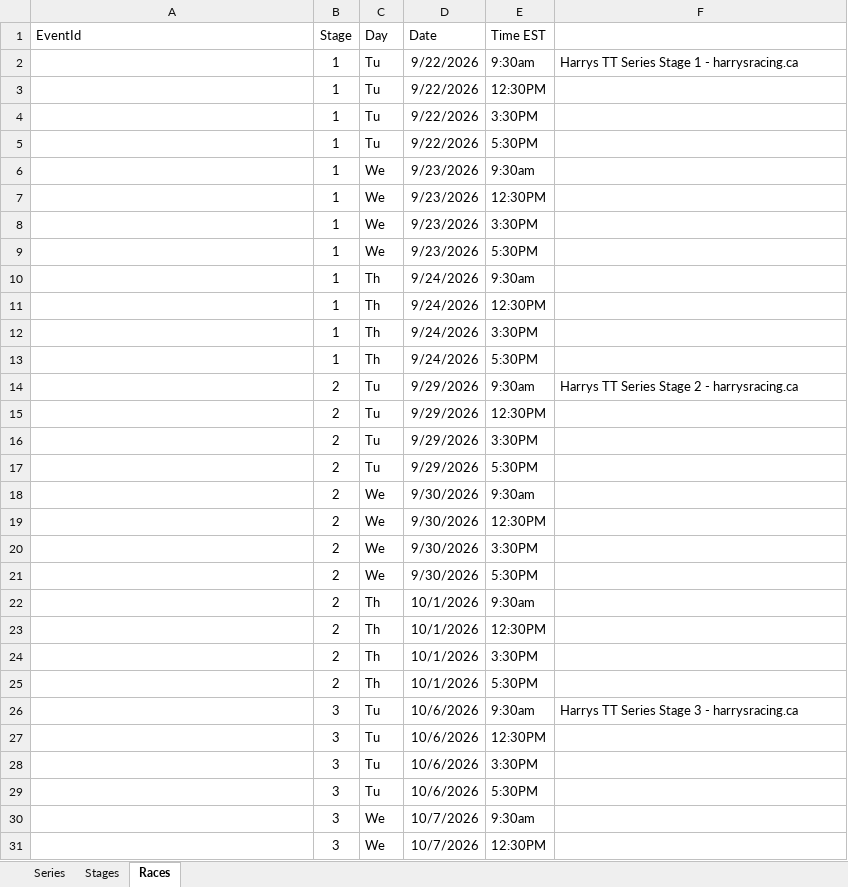
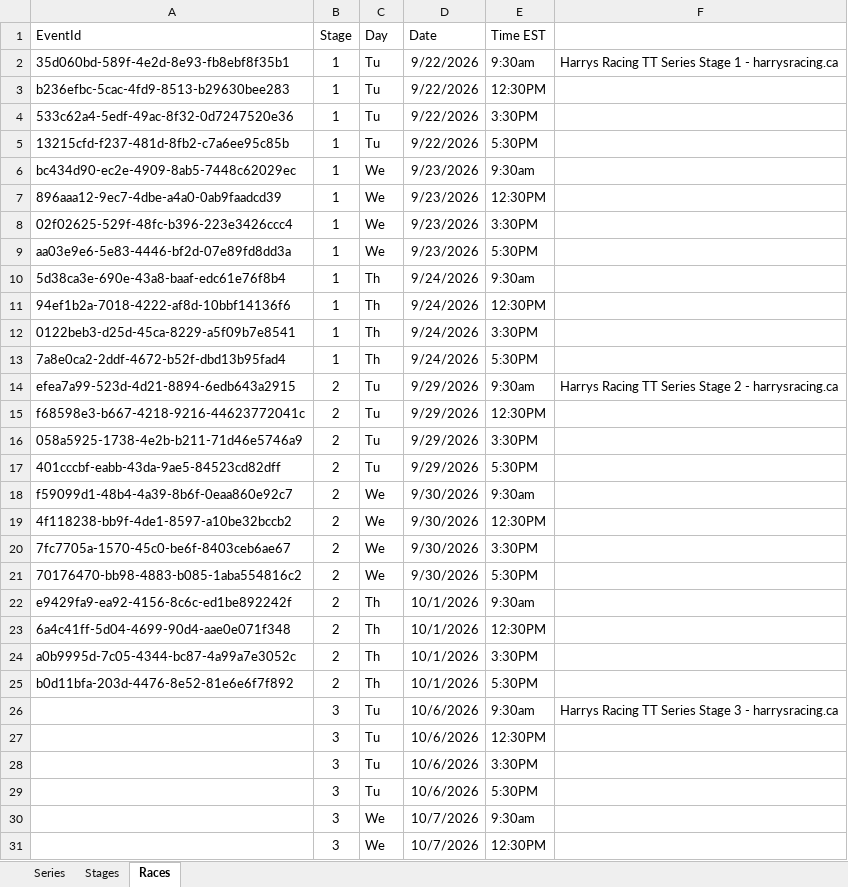
Before and after one commit to HarrysRacing/rouvy-timetrial-series, an Excel workbook: database/series_setup.xlsx, sheet Races, drawn as a sheet; only a part is shown; values as stored, in another font and other column widths than the file's, no borders; the diff covers the shown part only; the diff names each change by its address in the sheet, - before the commit and + after, or states it on an @@ line.

```diff
--- a/database/series_setup.xlsx (sheet Races)
+++ b/database/series_setup.xlsx (sheet Races)
-A2 (EventId): (empty)
+A2 (EventId): 35d060bd-589f-4e2d-8e93-fb8ebf8f35b1
-F2: Harrys TT Series…
+F2: Harrys Racing TT Series…
-A3 (EventId): (empty)
+A3 (EventId): b236efbc-5cac-4fd9-8513-b29630bee283
-A4 (EventId): (empty)
+A4 (EventId): 533c62a4-5edf-49ac-8f32-0d7247520e36
-A5 (EventId): (empty)
+A5 (EventId): 13215cfd-f237-481d-8fb2-c7a6ee95c85b
-A6 (EventId): (empty)
+A6 (EventId): bc434d90-ec2e-4909-8ab5-7448c62029ec
-A7 (EventId): (empty)
+A7 (EventId): 896aaa12-9ec7-4dbe-a4a0-0ab9faadcd39
-A8 (EventId): (empty)
+A8 (EventId): 02f02625-529f-48fc-b396-223e3426ccc4
-A9 (EventId): (empty)
+A9 (EventId): aa03e9e6-5e83-4446-bf2d-07e89fd8dd3a
-A10 (EventId): (empty)
+A10 (EventId): 5d38ca3e-690e-43a8-baaf-edc61e76f8b4
-A11 (EventId): (empty)
+A11 (EventId): 94ef1b2a-7018-4222-af8d-10bbf14136f6
-A12 (EventId): (empty)
+A12 (EventId): 0122beb3-d25d-45ca-8229-a5f09b7e8541
-A13 (EventId): (empty)
+A13 (EventId): 7a8e0ca2-2ddf-4672-b52f-dbd13b95fad4
-A14 (EventId): (empty)
+A14 (EventId): efea7a99-523d-4d21-8894-6edb643a2915
-F14: Harrys TT Series…
+F14: Harrys Racing TT Series…
-A15 (EventId): (empty)
+A15 (EventId): f68598e3-b667-4218-9216-44623772041c
-A16 (EventId): (empty)
+A16 (EventId): 058a5925-1738-4e2b-b211-71d46e5746a9
-A17 (EventId): (empty)
+A17 (EventId): 401cccbf-eabb-43da-9ae5-84523cd82dff
-A18 (EventId): (empty)
+A18 (EventId): f59099d1-48b4-4a39-8b6f-0eaa860e92c7
-A19 (EventId): (empty)
+A19 (EventId): 4f118238-bb9f-4de1-8597-a10be32bccb2
-A20 (EventId): (empty)
+A20 (EventId): 7fc7705a-1570-45c0-be6f-8403ceb6ae67
-A21 (EventId): (empty)
+A21 (EventId): 70176470-bb98-4883-b085-1aba554816c2
-A22 (EventId): (empty)
+A22 (EventId): e9429fa9-ea92-4156-8c6c-ed1be892242f
-A23 (EventId): (empty)
+A23 (EventId): 6a4c41ff-5d04-4699-90d4-aae0e071f348
-A24 (EventId): (empty)
+A24 (EventId): a0b9995d-7c05-4344-bc87-4a99a7e3052c
-A25 (EventId): (empty)
+A25 (EventId): b0d11bfa-203d-4476-8e52-81e6e6f7f892
-F26: Harrys TT Series…
+F26: Harrys Racing TT Series…
```
Also changed, not shown: 4 edited cells elsewhere in this sheet, sheet Stages, sheet Series, 5 other files.
